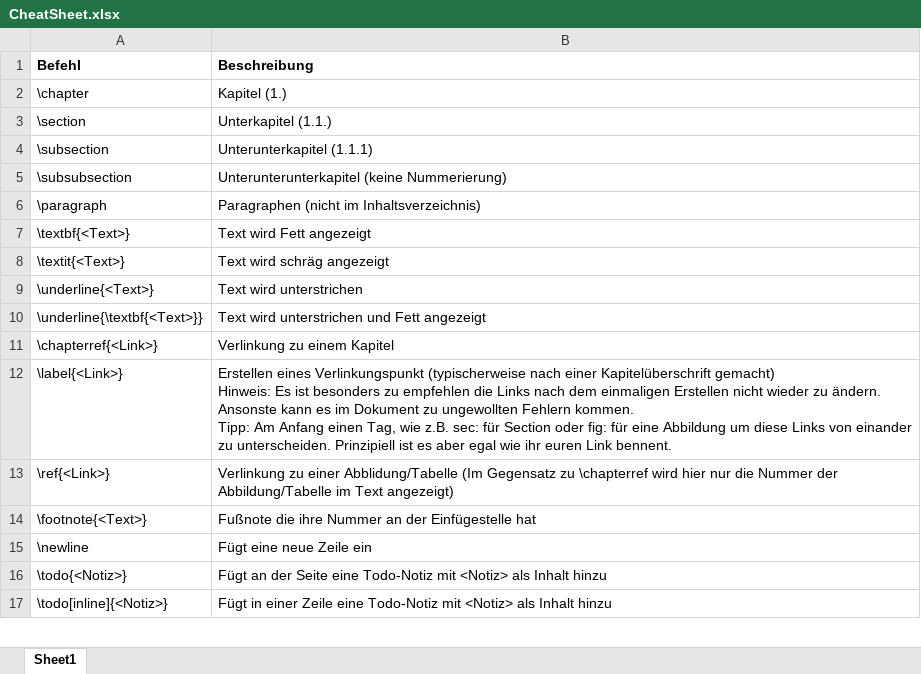
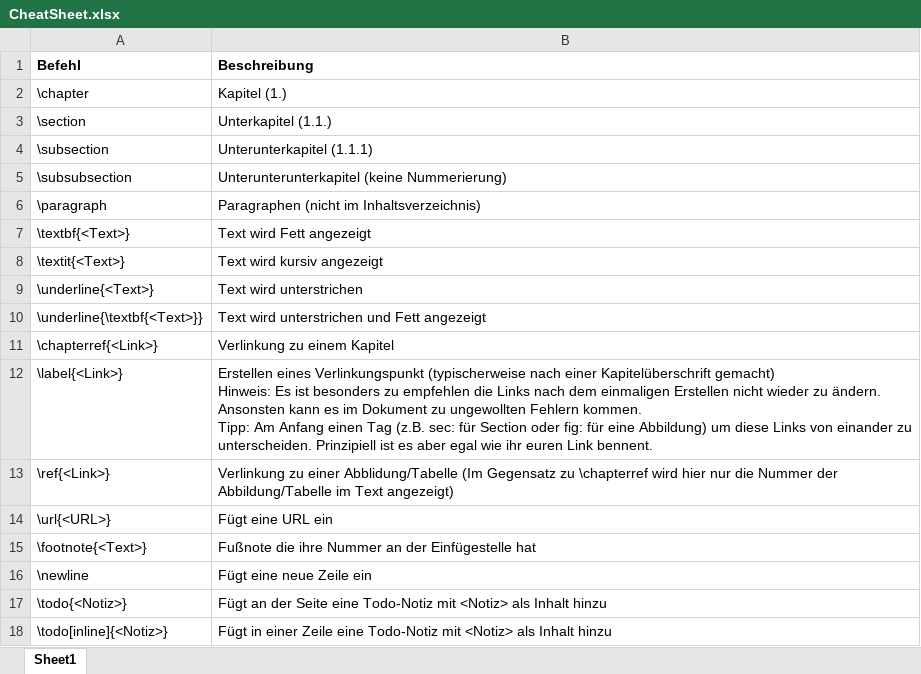
Before and after one commit to JSchmiegel/T0000, an Excel workbook: CheatSheet.xlsx, sheet Sheet1, drawn as a sheet; only a part is shown; values as stored, in another font and other column widths than the file's, no borders; ↵ is a line break in a cell; the diff covers the shown part only; the diff names each change by its address in the sheet, - before the commit and + after, or states it on an @@ line.

Commit message:
Improving CheatSheet

```diff
--- a/CheatSheet.xlsx (sheet Sheet1)
+++ b/CheatSheet.xlsx (sheet Sheet1)
-B8 (Beschreibung): Text wird schräg angezeigt
+B8 (Beschreibung): Text wird kursiv angezeigt
-B12 (Beschreibung): …zu ändern. Ansonste kann es im Dokument zu ungewollten Fehlern kommen. ↵ Tipp: Am Anfang einen Tag, wie z.B. sec: für Section oder fig: für eine Abbildung um diese…
+B12 (Beschreibung): …zu ändern. Ansonsten kann es im Dokument zu ungewollten Fehlern kommen. ↵ Tipp: Am Anfang einen Tag (z.B. sec: für Section oder fig: für eine Abbildung) um diese…
+row 14: \url{<URL>} | Fügt eine URL ein
```
Also changed, not shown: 3 added rows and 4 edited cells elsewhere in this sheet, 1 other file.
